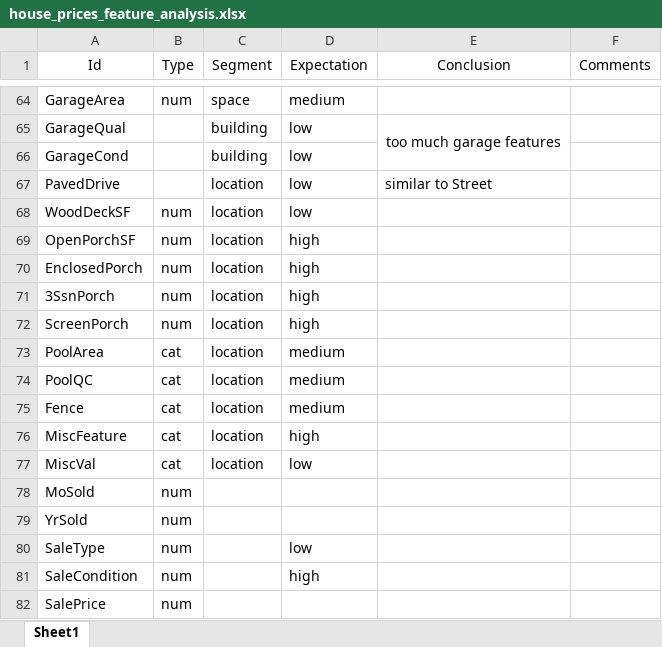
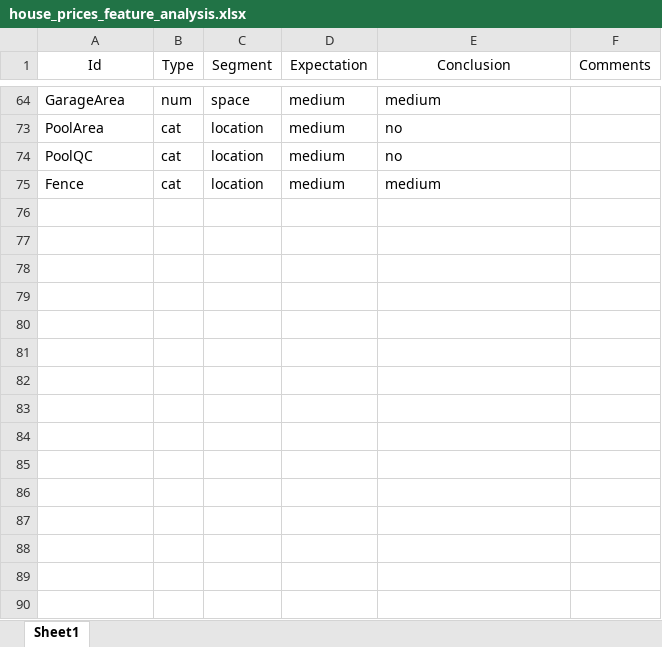
Before and after one commit to dmitrymoshkin/job_test_tasks, an Excel workbook: house_prices_feature_analysis.xlsx, sheet Sheet1, drawn as a sheet; only a part is shown, gaps mark what is left out; values as stored, in another font and other column widths than the file's, no borders; the diff covers the shown part only; the diff names each change by its address in the sheet, - before the commit and + after, or states it on an @@ line.

```diff
--- a/house_prices_feature_analysis.xlsx (sheet Sheet1)
+++ b/house_prices_feature_analysis.xlsx (sheet Sheet1)
-E64 (Conclusion): (empty)
+E64 (Conclusion): medium
@@ row 65 hidden: GarageQual |  | building | low | too much garage features @@
@@ row 66 hidden: GarageCond |  | building | low @@
@@ row 67 hidden: PavedDrive |  | location | low | similar to Street @@
@@ row 68 hidden: WoodDeckSF | num | location | low @@
@@ row 69 hidden: OpenPorchSF | num | location | high @@
@@ row 70 hidden: EnclosedPorch | num | location | high @@
@@ row 71 hidden: 3SsnPorch | num | location | high @@
@@ row 72 hidden: ScreenPorch | num | location | high @@
-E73:E74 (Conclusion): (empty)
+E73:E74 (Conclusion): no
-E75 (Conclusion): (empty)
+E75 (Conclusion): medium
-row 76: MiscFeature | cat | location | high
@@ row 77 hidden: MiscVal | cat | location | low @@
@@ row 78 hidden: MoSold | num @@
@@ row 79 hidden: YrSold | num @@
@@ row 80 hidden: SaleType | num |  | low @@
-row 81: SaleCondition | num |  | high
@@ row 82 hidden: SalePrice | num @@
```
Also changed, not shown: 10 removed rows, 35 hidden or unhidden rows, 23 edited cells and merged cells elsewhere in this sheet, hidden cells, 3 other files.
